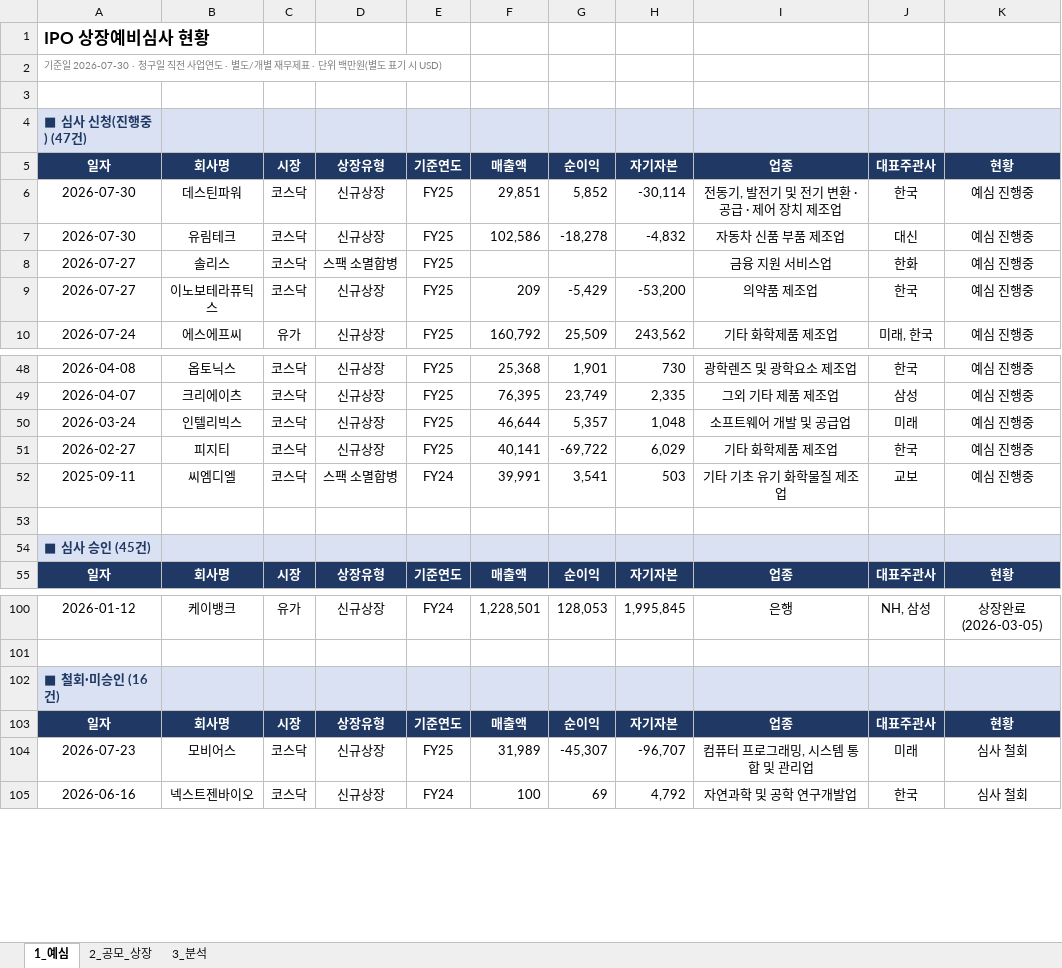
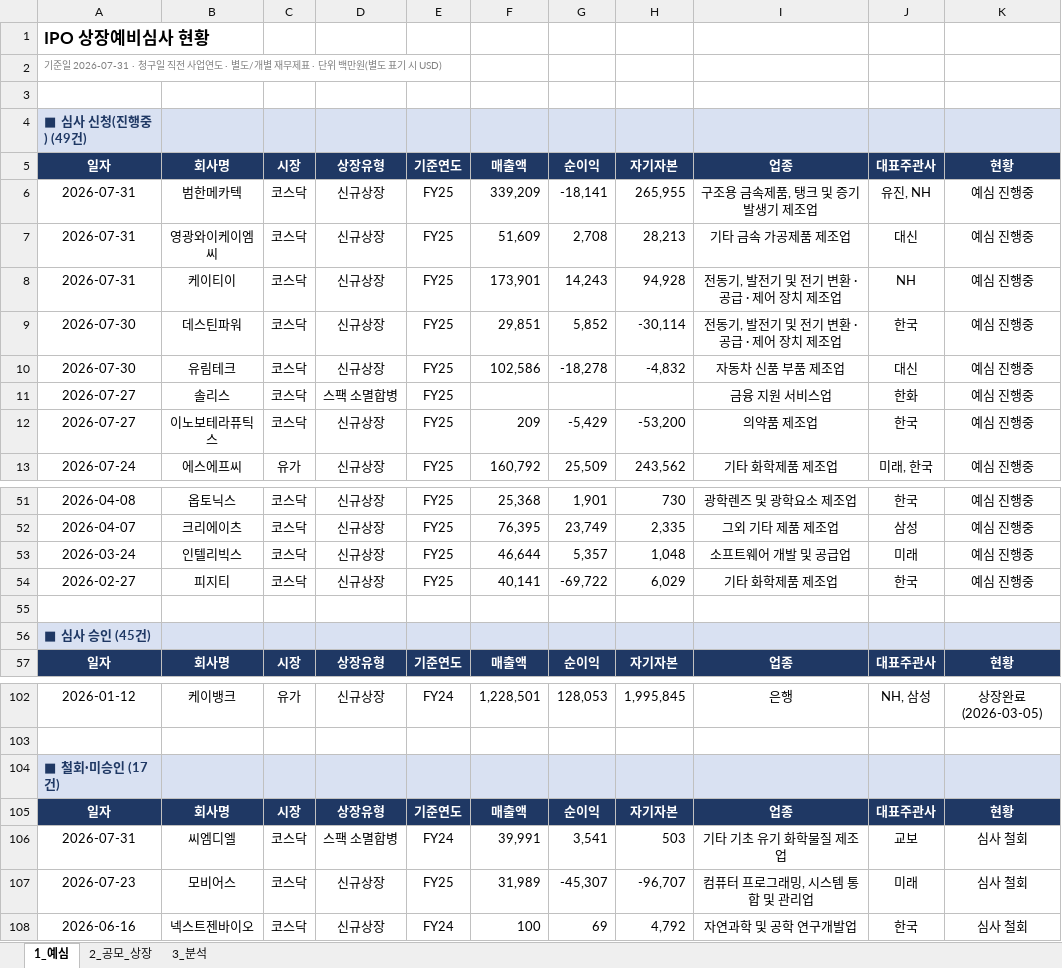
Before and after one commit to history-dungeon-user/IPO-MARKET-REVIEW, an Excel workbook: IPO_analysis.xlsx, sheet 1_예심, drawn as a sheet; only a part is shown, gaps mark what is left out; values as stored, in another font and other column widths than the file's, no borders; removed rows and columns are numbered as before the commit, all else as after; the diff names each change by its address in the sheet, - before the commit and + after, or states it on an @@ line.

```diff
--- a/IPO_analysis.xlsx (sheet 1_예심)
+++ b/IPO_analysis.xlsx (sheet 1_예심)
-A2: 기준일 2026-07-30 · 청구일…
+A2: 기준일 2026-07-31 · 청구일…
-A4: ■ 심사 신청(진행중) (47건)
+A4: ■ 심사 신청(진행중) (49건)
+row 6: 2026-07-31 | 범한메카텍 | 코스닥 | 신규상장 | FY25 | 339,209 | -18,141 | 265,955 | 구조용 금속제품, 탱크 및 증기발생기 제조업 | 유진, NH | 예심 진행중
+row 7: 2026-07-31 | 영광와이케이엠씨 | 코스닥 | 신규상장 | FY25 | 51,609 | 2,708 | 28,213 | 기타 금속 가공제품 제조업 | 대신 | 예심 진행중
+row 8: 2026-07-31 | 케이티이 | 코스닥 | 신규상장 | FY25 | 173,901 | 14,243 | 94,928 | 전동기, 발전기 및 전기 변환 · 공급 · 제어 장치 제조업 | NH | 예심 진행중
-row 52: 2025-09-11 | 씨엠디엘 | 코스닥 | 스팩 소멸합병 | FY24 | 39,991 | 3,541 | 503 | 기타 기초 유기 화학물질 제조업 | 교보 | 예심 진행중
-A104: ■ 철회·미승인 (16건)
+A104: ■ 철회·미승인 (17건)
+row 106: 2026-07-31 | 씨엠디엘 | 코스닥 | 스팩 소멸합병 | FY24 | 39,991 | 3,541 | 503 | 기타 기초 유기 화학물질 제조업 | 교보 | 심사 철회
```
Also changed, not shown: sheet 2_공모_상장, sheet 3_분석, IPO_Rawdata_master.xlsx, 7 other files.
